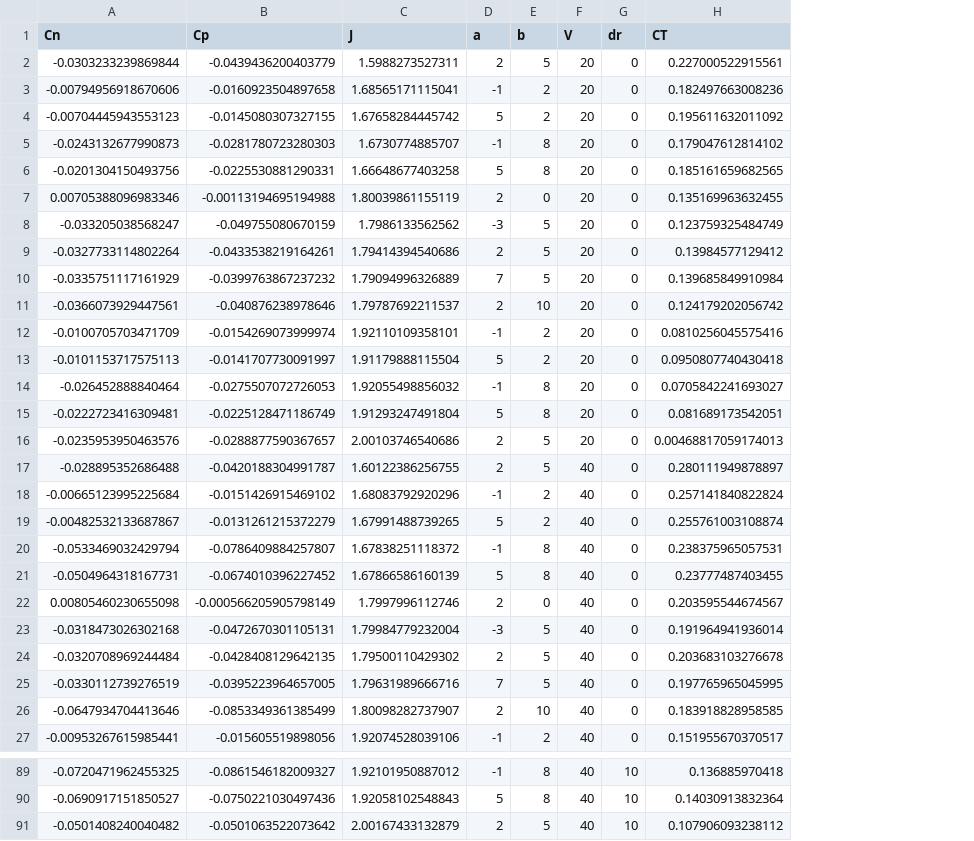
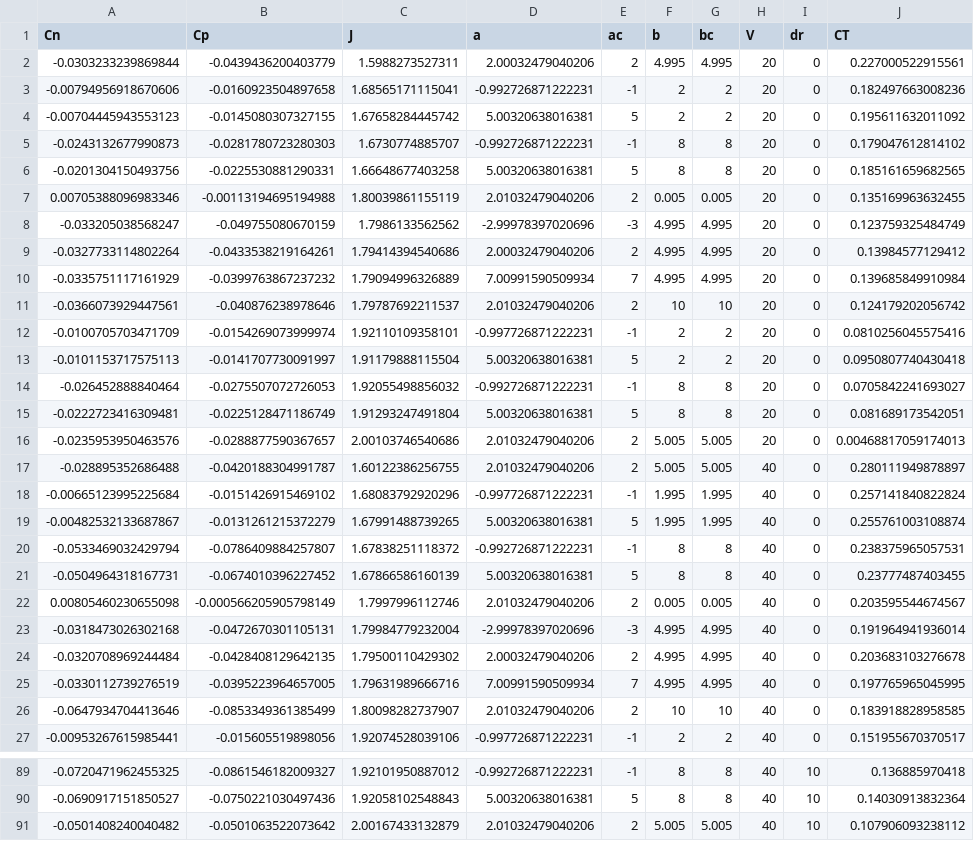
Before and after one commit to MalteWegener99/EXPSIM, a CSV file: datapoints.csv, drawn as a sheet; only a part is shown, gaps mark what is left out; addresses are those after the commit; the diff covers the shown part only; the diff names each change by its address in the sheet, - before the commit and + after, or states it on an @@ line.

```diff
--- a/datapoints.csv
+++ b/datapoints.csv
+column D (a), rows 2-27: 2.00032479040206 | -0.992726871222231 | 5.00320638016381 | -0.992726871222231 | 5.00320638016381 | 2.01032479040206 | -2.99978397020696 | 2.00032479040206 | 7.00991590509934 | 2.01032479040206 | -0.997726871222231 | 5.00320638016381 | -0.992726871222231 | 5.00320638016381 | 2.01032479040206 | 2.01032479040206 | -0.997726871222231 | 5.00320638016381 | -0.992726871222231 | 5.00320638016381 | 2.01032479040206 | -2.99978397020696 | 2.00032479040206 | 7.00991590509934 | 2.01032479040206 | -0.997726871222231; rows 89-91: -0.992726871222231 | 5.00320638016381 | 2.01032479040206
+column G (bc), rows 2-27: 4.995 | 2 | 2 | 8 | 8 | 0.005 | 4.995 | 4.995 | 4.995 | 10 | 2 | 2 | 8 | 8 | 5.005 | 5.005 | 1.995 | 1.995 | 8 | 8 | 0.005 | 4.995 | 4.995 | 4.995 | 10 | 2; rows 89-91: 8 | 8 | 5.005
-E1: a
+E1: ac
-F2 (b): 5
+F2 (b): 4.995
-F7 (b): 0
+F7 (b): 0.005
-F8:F10 (b): 5
+F8:F10 (b): 4.995
-F16:F17 (b): 5
+F16:F17 (b): 5.005
-F18:F19 (b): 2
+F18:F19 (b): 1.995
-F22 (b): 0
+F22 (b): 0.005
-F23:F25 (b): 5
+F23:F25 (b): 4.995
-F91 (b): 5
+F91 (b): 5.005
```
Also changed, not shown: 28 edited cells elsewhere in this file, 20 other files.
